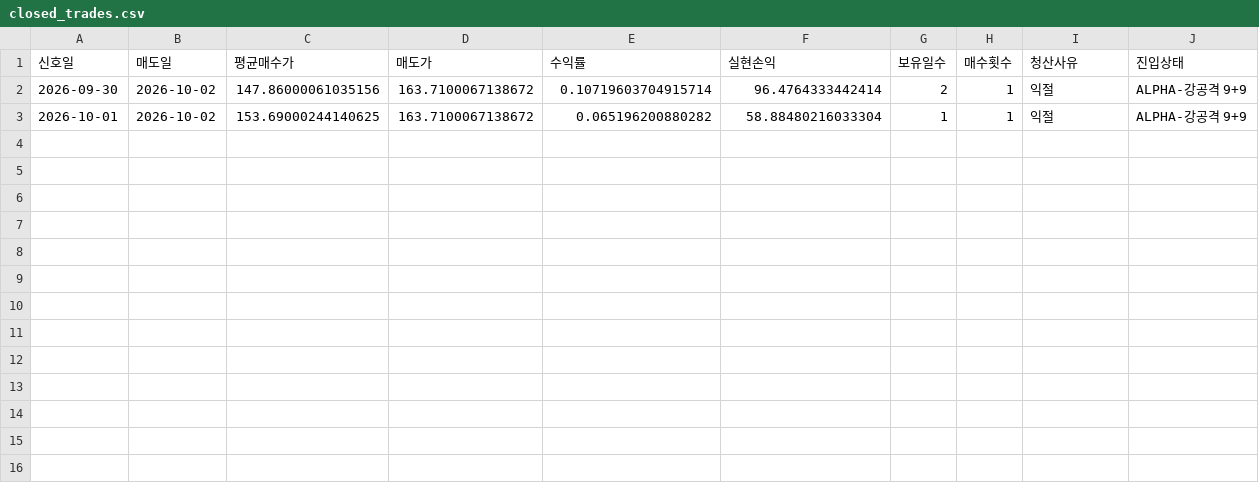
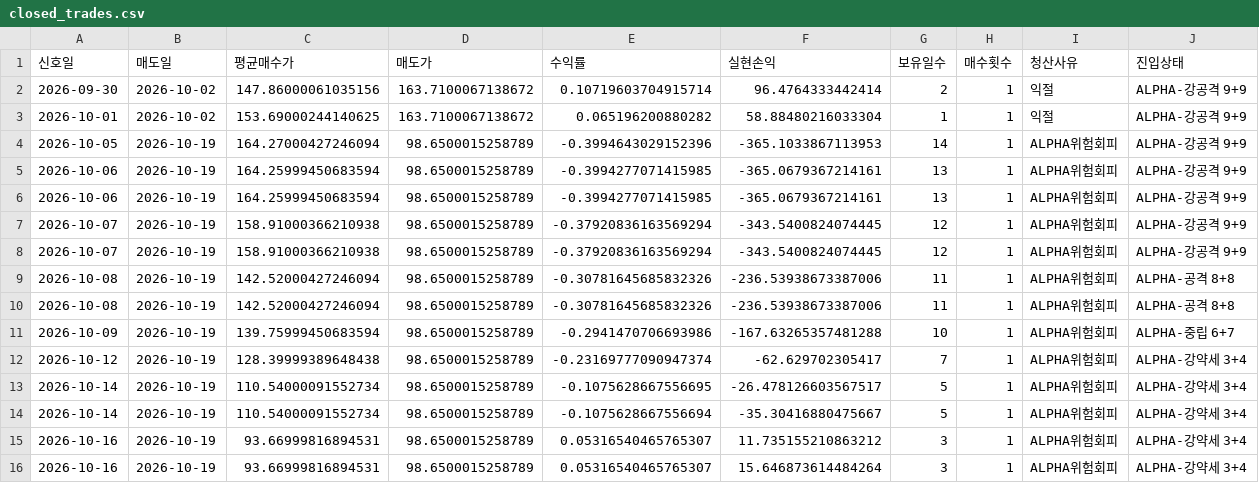
Before and after one commit to kurahwang741-png/Tqqq-quant, a CSV file: forward_data/closed_trades.csv, drawn as a sheet.

```diff
--- a/forward_data/closed_trades.csv
+++ b/forward_data/closed_trades.csv
@@ -3 +3,14 @@
 2026-10-01,2026-10-02,153.69000244140625,163.7100067138672,0.065196200880282,58.88480216033304,1,1,익절,ALPHA-강공격 9+9
+2026-10-05,2026-10-19,164.27000427246094,98.6500015258789,-0.3994643029152396,-365.1033867113953,14,1,ALPHA위험회피,ALPHA-강공격 9+9
+2026-10-06,2026-10-19,164.25999450683594,98.6500015258789,-0.3994277071415985,-365.0679367214161,13,1,ALPHA위험회피,ALPHA-강공격 9+9
+2026-10-06,2026-10-19,164.25999450683594,98.6500015258789,-0.3994277071415985,-365.0679367214161,13,1,ALPHA위험회피,ALPHA-강공격 9+9
+2026-10-07,2026-10-19,158.91000366210938,98.6500015258789,-0.37920836163569294,-343.5400824074445,12,1,ALPHA위험회피,ALPHA-강공격 9+9
+2026-10-07,2026-10-19,158.91000366210938,98.6500015258789,-0.37920836163569294,-343.5400824074445,12,1,ALPHA위험회피,ALPHA-강공격 9+9
+2026-10-08,2026-10-19,142.52000427246094,98.6500015258789,-0.30781645685832326,-236.53938673387006,11,1,ALPHA위험회피,ALPHA-공격 8+8
+2026-10-08,2026-10-19,142.52000427246094,98.6500015258789,-0.30781645685832326,-236.53938673387006,11,1,ALPHA위험회피,ALPHA-공격 8+8
+2026-10-09,2026-10-19,139.75999450683594,98.6500015258789,-0.2941470706693986,-167.63265357481288,10,1,ALPHA위험회피,ALPHA-중립 6+7
+2026-10-12,2026-10-19,128.39999389648438,98.6500015258789,-0.23169777090947374,-62.629702305417,7,1,ALPHA위험회피,ALPHA-강약세 3+4
+2026-10-14,2026-10-19,110.54000091552734,98.6500015258789,-0.1075628667556695,-26.478126603567517,5,1,ALPHA위험회피,ALPHA-강약세 3+4
+2026-10-14,2026-10-19,110.54000091552734,98.6500015258789,-0.1075628667556694,-35.30416880475667,5,1,ALPHA위험회피,ALPHA-강약세 3+4
+2026-10-16,2026-10-19,93.66999816894531,98.6500015258789,0.05316540465765307,11.735155210863212,3,1,ALPHA위험회피,ALPHA-강약세 3+4
+2026-10-16,2026-10-19,93.66999816894531,98.6500015258789,0.05316540465765307,15.646873614484264,3,1,ALPHA위험회피,ALPHA-강약세 3+4
```
Also changed, not shown: forward_data/equity.csv, 1 other file.
